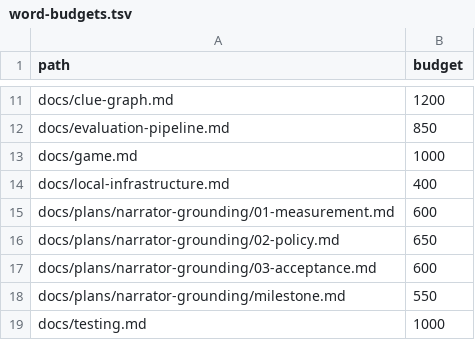
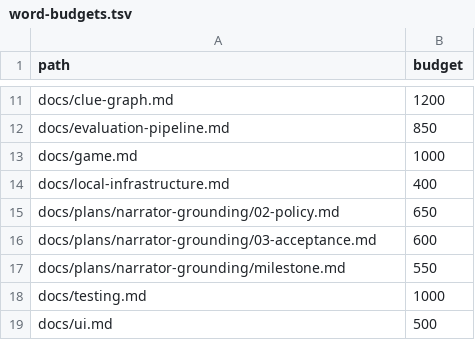
Before and after one commit to dinoderek/Mystery2, a TSV file: docs/word-budgets.tsv, drawn as a sheet; only a part is shown, gaps mark what is left out; the shorter side is filled out with more unchanged rows.

Commit message:
Complete blinded baseline report and close measurement card

```diff
--- a/docs/word-budgets.tsv
+++ b/docs/word-budgets.tsv
@@ -14,3 +14,2 @@ docs/game.md	1000
 docs/local-infrastructure.md	400
-docs/plans/narrator-grounding/01-measurement.md	600
 docs/plans/narrator-grounding/02-policy.md	650
```
Also changed, not shown: 6 other files.
